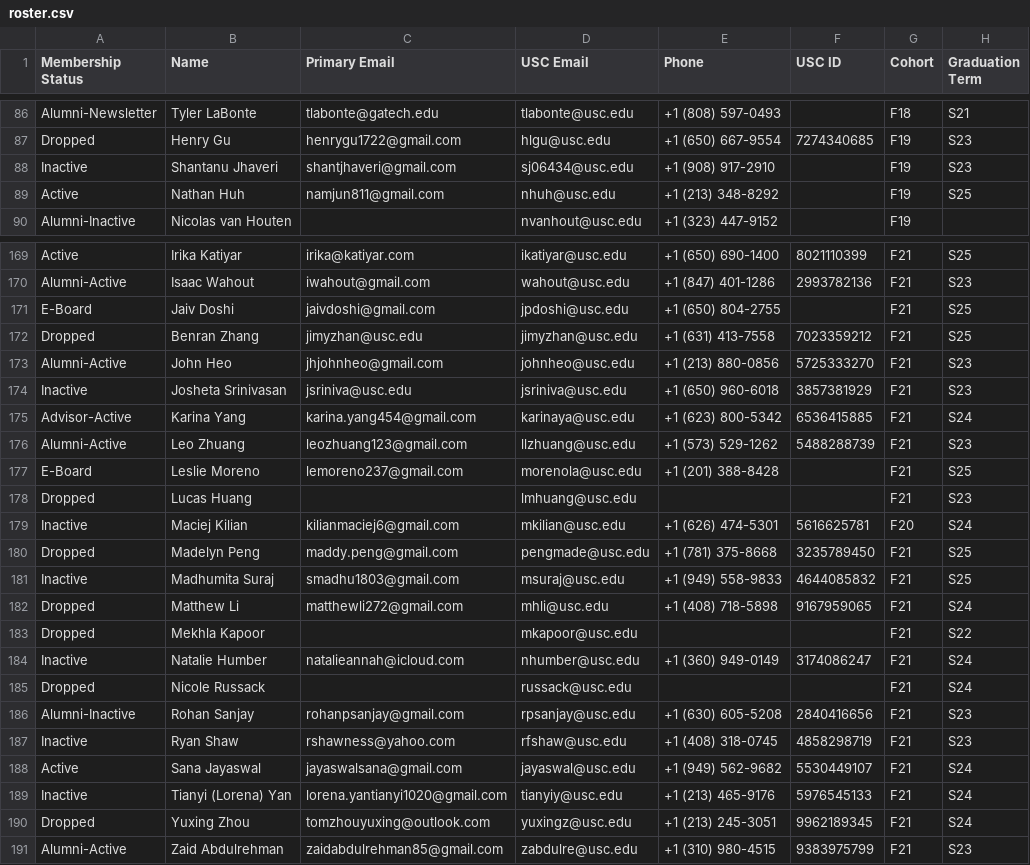
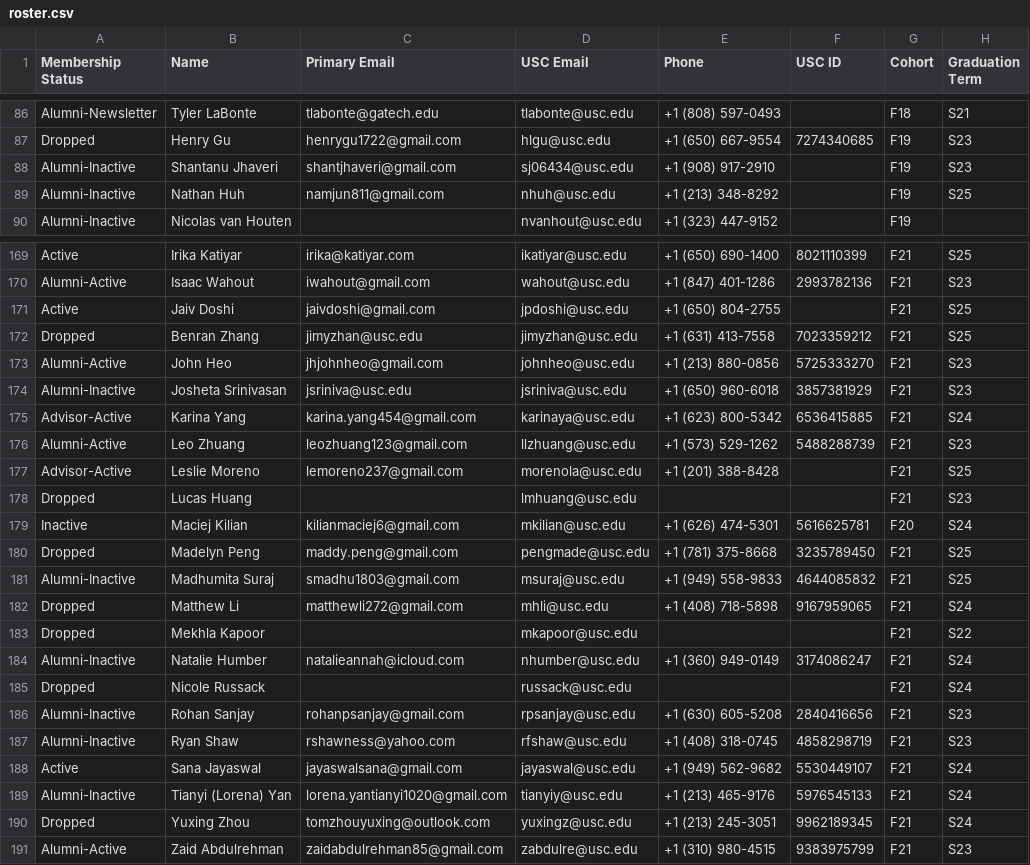
Before and after one commit to caisplusplus/caispluplus.github.io, a CSV file: _data/roster.csv, drawn as a sheet; only a part is shown, gaps mark what is left out; the diff covers the shown part only; the diff names each change by its address in the sheet, - before the commit and + after, or states it on an @@ line.

```diff
--- a/_data/roster.csv
+++ b/_data/roster.csv
-A88 (Membership Status): Inactive
+A88 (Membership Status): Alumni-Inactive
-A89 (Membership Status): Active
+A89 (Membership Status): Alumni-Inactive
-A171 (Membership Status): E-Board
+A171 (Membership Status): Active
-A174 (Membership Status): Inactive
+A174 (Membership Status): Alumni-Inactive
-A177 (Membership Status): E-Board
+A177 (Membership Status): Advisor-Active
-A181 (Membership Status): Inactive
+A181 (Membership Status): Alumni-Inactive
-A184 (Membership Status): Inactive
+A184 (Membership Status): Alumni-Inactive
-A187 (Membership Status): Inactive
+A187 (Membership Status): Alumni-Inactive
-A189 (Membership Status): Inactive
+A189 (Membership Status): Alumni-Inactive
```
Also changed, not shown: 26 edited cells elsewhere in this file.
